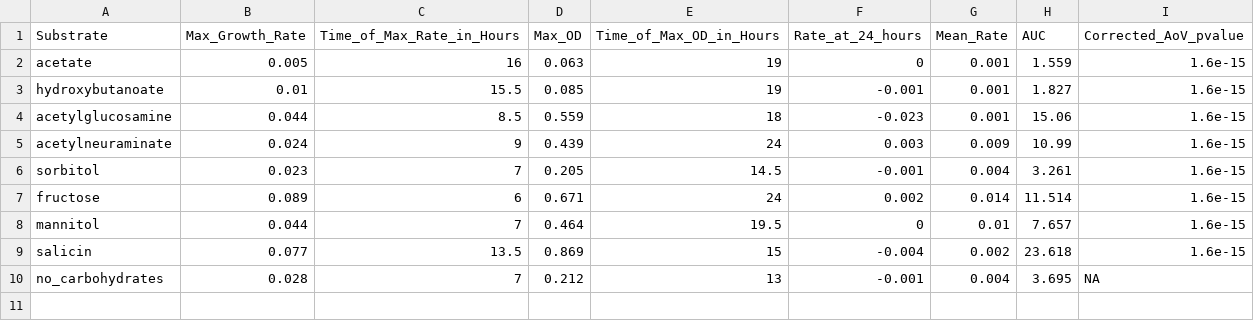
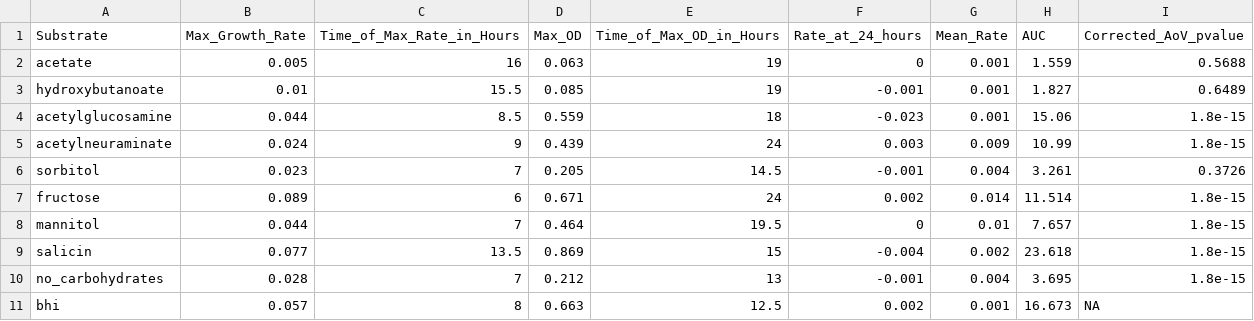
Before and after one commit to SchlossLab/Jenior_Modeling_mSystems_2017, a TSV file: results/supplement/tables/table_S6.tsv, drawn as a sheet.

```diff
--- a/results/supplement/tables/table_S6.tsv
+++ b/results/supplement/tables/table_S6.tsv
@@ -1,10 +1,11 @@
 Substrate	Max_Growth_Rate	Time_of_Max_Rate_in_Hours	Max_OD	Time_of_Max_OD_in_Hours	Rate_at_24_hours	Mean_Rate	AUC	Corrected_AoV_pvalue
-acetate	0.005	16	0.063	19	0	0.001	1.559	1.6e-15
-hydroxybutanoate	0.01	15.5	0.085	19	-0.001	0.001	1.827	1.6e-15
-acetylglucosamine	0.044	8.5	0.559	18	-0.023	0.001	15.06	1.6e-15
-acetylneuraminate	0.024	9	0.439	24	0.003	0.009	10.99	1.6e-15
-sorbitol	0.023	7	0.205	14.5	-0.001	0.004	3.261	1.6e-15
-fructose	0.089	6	0.671	24	0.002	0.014	11.514	1.6e-15
-mannitol	0.044	7	0.464	19.5	0	0.01	7.657	1.6e-15
-salicin	0.077	13.5	0.869	15	-0.004	0.002	23.618	1.6e-15
-no_carbohydrates	0.028	7	0.212	13	-0.001	0.004	3.695	NA
+acetate	0.005	16	0.063	19	0	0.001	1.559	0.5688
+hydroxybutanoate	0.01	15.5	0.085	19	-0.001	0.001	1.827	0.6489
+acetylglucosamine	0.044	8.5	0.559	18	-0.023	0.001	15.06	1.8e-15
+acetylneuraminate	0.024	9	0.439	24	0.003	0.009	10.99	1.8e-15
+sorbitol	0.023	7	0.205	14.5	-0.001	0.004	3.261	0.3726
+fructose	0.089	6	0.671	24	0.002	0.014	11.514	1.8e-15
+mannitol	0.044	7	0.464	19.5	0	0.01	7.657	1.8e-15
+salicin	0.077	13.5	0.869	15	-0.004	0.002	23.618	1.8e-15
+no_carbohydrates	0.028	7	0.212	13	-0.001	0.004	3.695	1.8e-15
+bhi	0.057	8	0.663	12.5	0.002	0.001	16.673	NA
```
Also changed, not shown: 8 other files.
